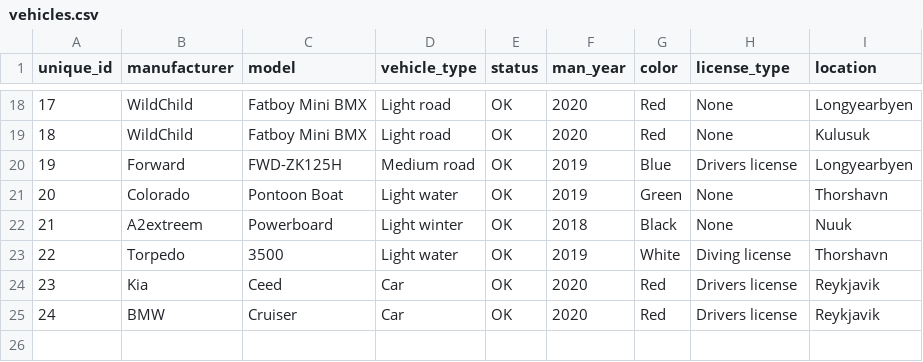
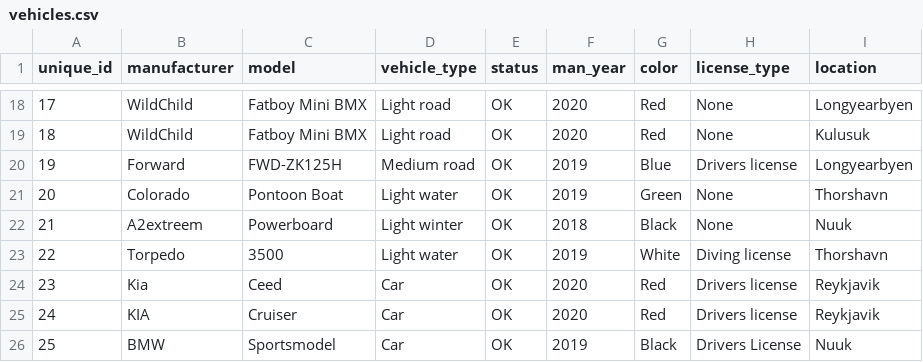
Before and after one commit to raggiok/VLN1, a CSV file: Program/data/vehicles.csv, drawn as a sheet; only a part is shown, gaps mark what is left out.

```diff
--- a/Program/data/vehicles.csv
+++ b/Program/data/vehicles.csv
@@ -24,2 +24,3 @@ unique_id,manufacturer,model,vehicle_type,status,man_year,color,license_type,loc
 23,Kia,Ceed,Car,OK,2020,Red,Drivers license,Reykjavik
-24,BMW,Cruiser,Car,OK,2020,Red,Drivers license,Reykjavik
+24,KIA,Cruiser,Car,OK,2020,Red,Drivers license,Reykjavik
+25,BMW,Sportsmodel,Car,OK,2019,Black,Drivers License,Nuuk
```
Also changed, not shown: 6 other files.
